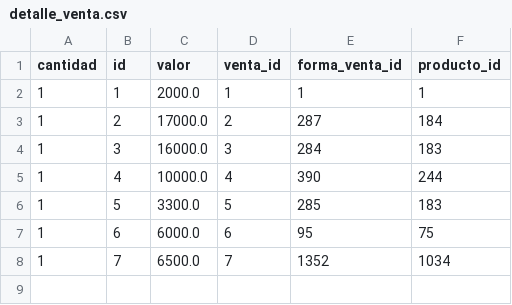
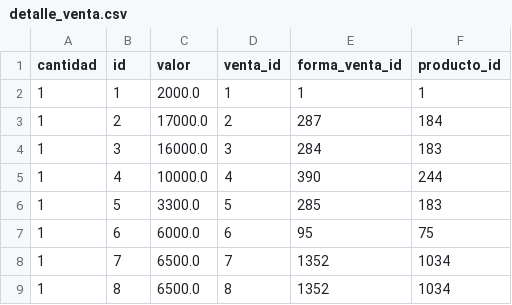
Before and after one commit to droguerialaquimbayita/backup, a CSV file: detalle_venta.csv, drawn as a sheet; the diff names each change by its address in the sheet, - before the commit and + after, or states it on an @@ line.

Commit message:
Backup de todas las tablas 2026-04-17

```diff
--- a/detalle_venta.csv
+++ b/detalle_venta.csv
+row 9: 1 | 8 | 6500.0 | 8 | 1352 | 1034
```
